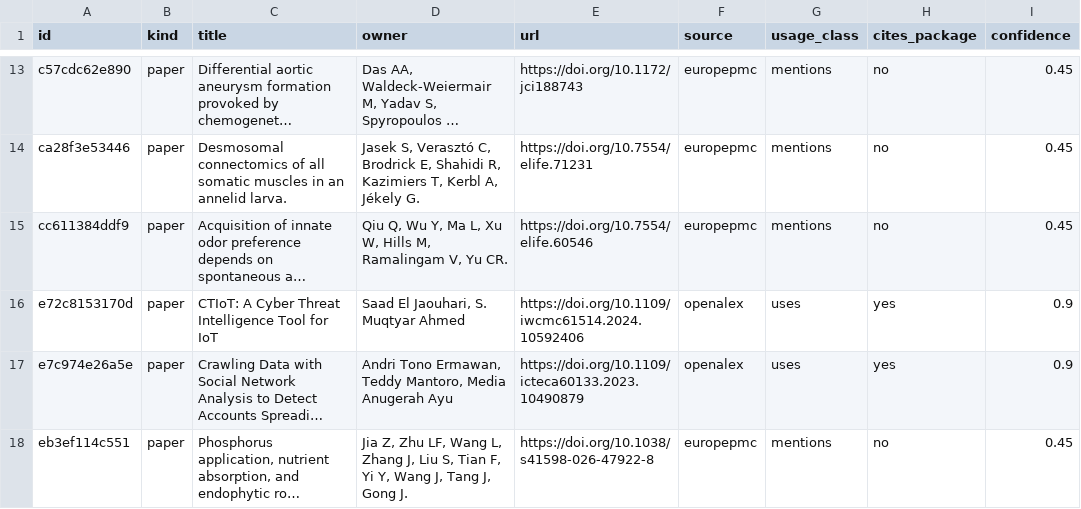
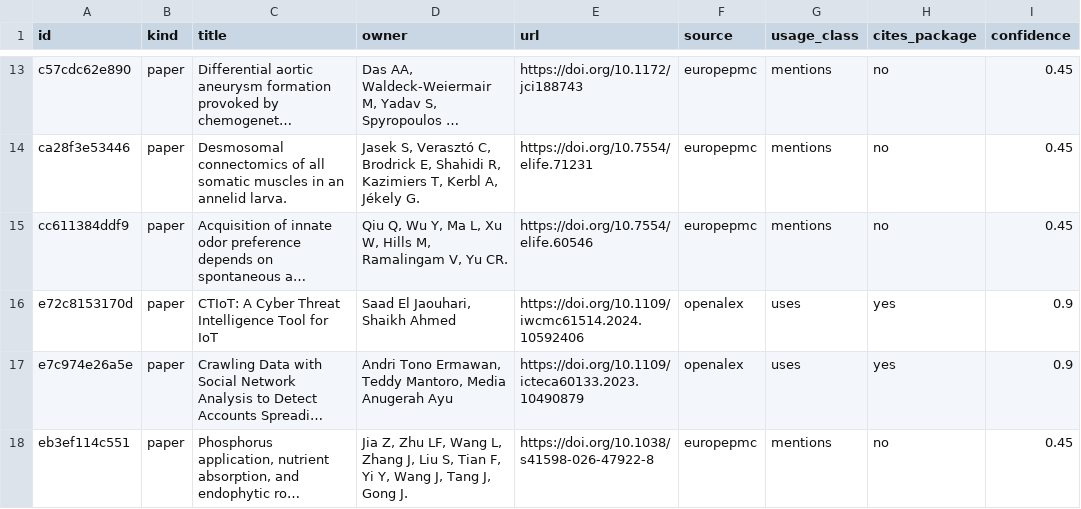
Before and after one commit to gvegayon/rgexf, a CSV file: data/papers.csv, drawn as a sheet; only a part is shown, gaps mark what is left out; long unchanged cells end in …; the diff names each change by its address in the sheet, - before the commit and + after, or states it on an @@ line.

```diff
--- a/data/papers.csv
+++ b/data/papers.csv
-D16 (owner): Saad El Jaouhari, S. Muqtyar Ahmed
+D16 (owner): Saad El Jaouhari, Shaikh Ahmed
```
Also changed, not shown: 3 other files.
